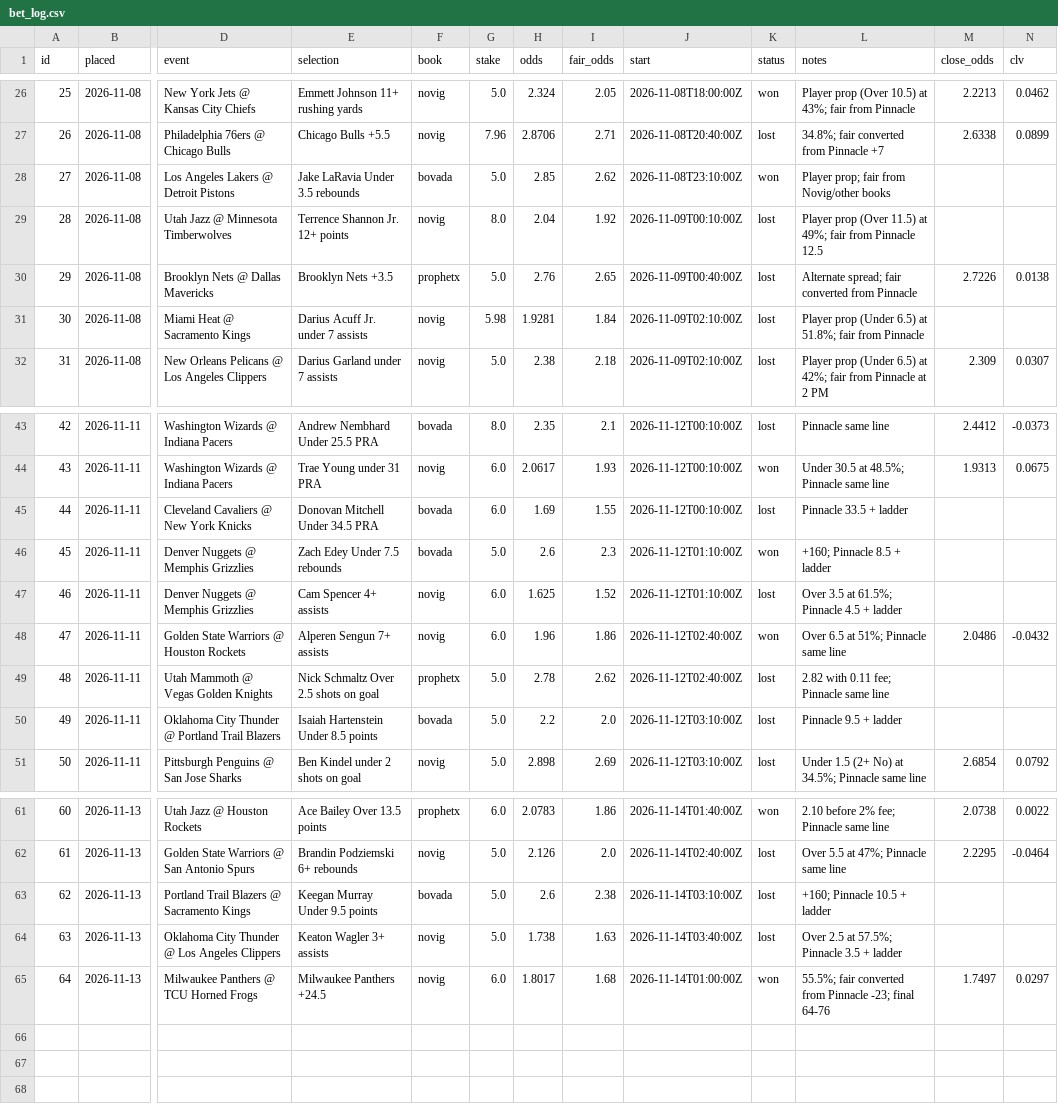
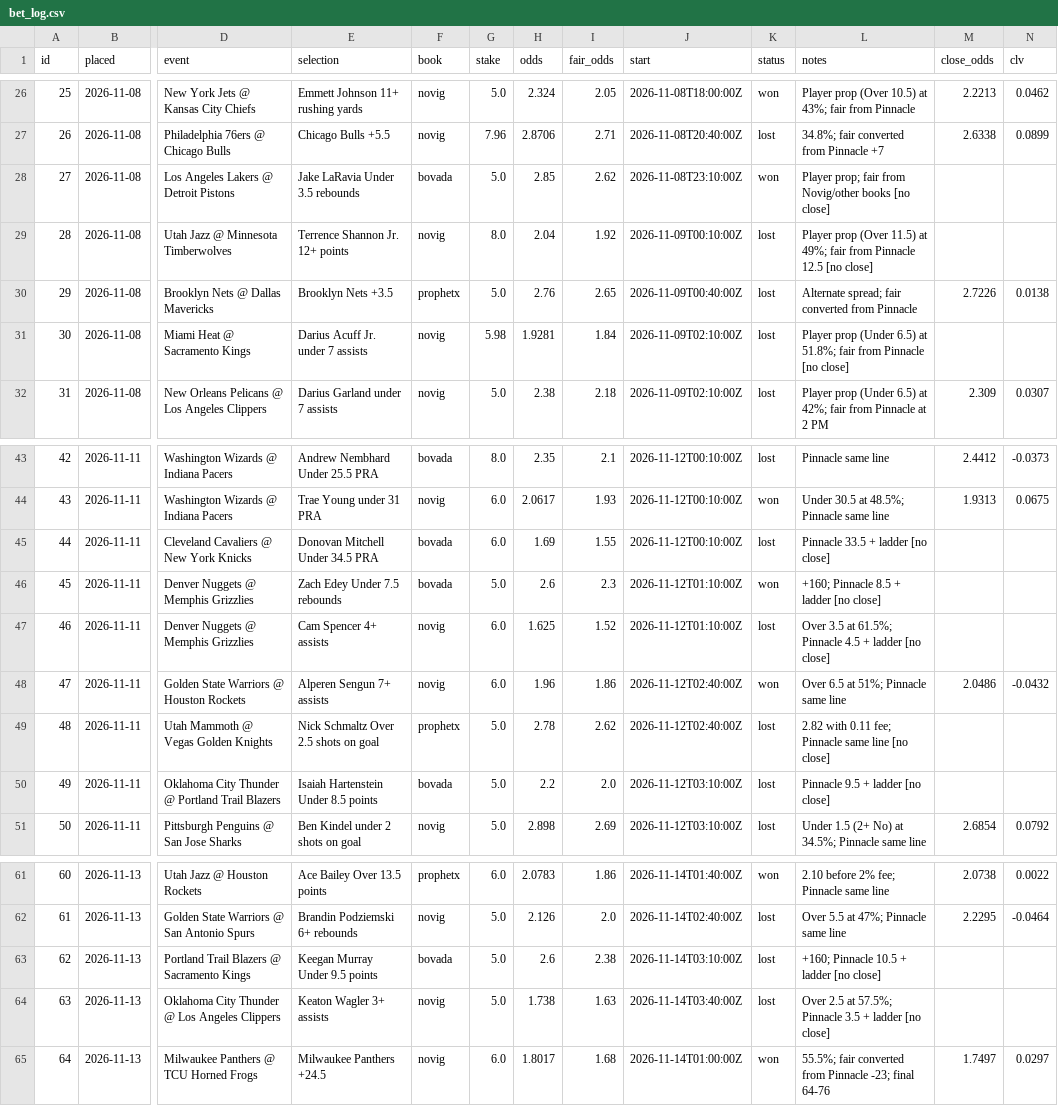
Before and after one commit to thomasreek/Bets, a CSV file: bet_log.csv, drawn as a sheet; only a part is shown, gaps mark what is left out; the diff names each change by its address in the sheet, - before the commit and + after, or states it on an @@ line.

```diff
--- a/bet_log.csv
+++ b/bet_log.csv
-L28 (notes): …Novig/other books
+L28 (notes): …Novig/other books [no close]
-L29 (notes): …Pinnacle 12.5
+L29 (notes): …Pinnacle 12.5 [no close]
-L31 (notes): …from Pinnacle
+L31 (notes): …from Pinnacle [no close]
-L45 (notes): Pinnacle 33.5 + ladder
+L45 (notes): Pinnacle 33.5 + ladder [no close]
-L46 (notes): +160; Pinnacle 8.5 + ladder
+L46 (notes): +160; Pinnacle 8.5 + ladder [no close]
-L47 (notes): …+ ladder
+L47 (notes): …+ ladder [no close]
-L49 (notes): 2.82 with 0.11 fee; Pinnacle same line
+L49 (notes): 2.82 with 0.11 fee; Pinnacle same line [no close]
-L50 (notes): Pinnacle 9.5 + ladder
+L50 (notes): Pinnacle 9.5 + ladder [no close]
-L63 (notes): +160; Pinnacle 10.5 + ladder
+L63 (notes): +160; Pinnacle 10.5 + ladder [no close]
-L64 (notes): …+ ladder
+L64 (notes): …+ ladder [no close]
```
Also changed, not shown: 1 other file.
